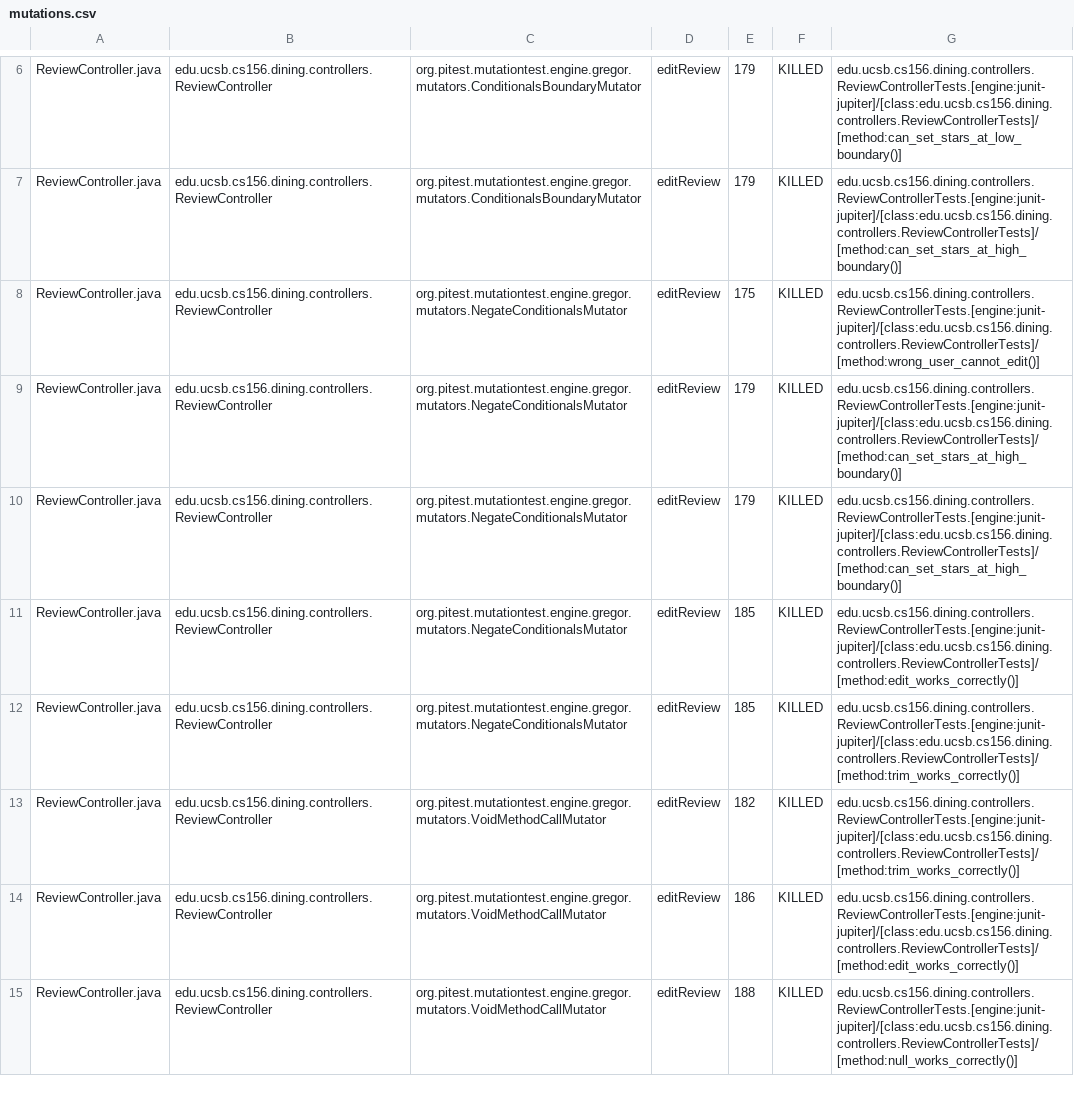
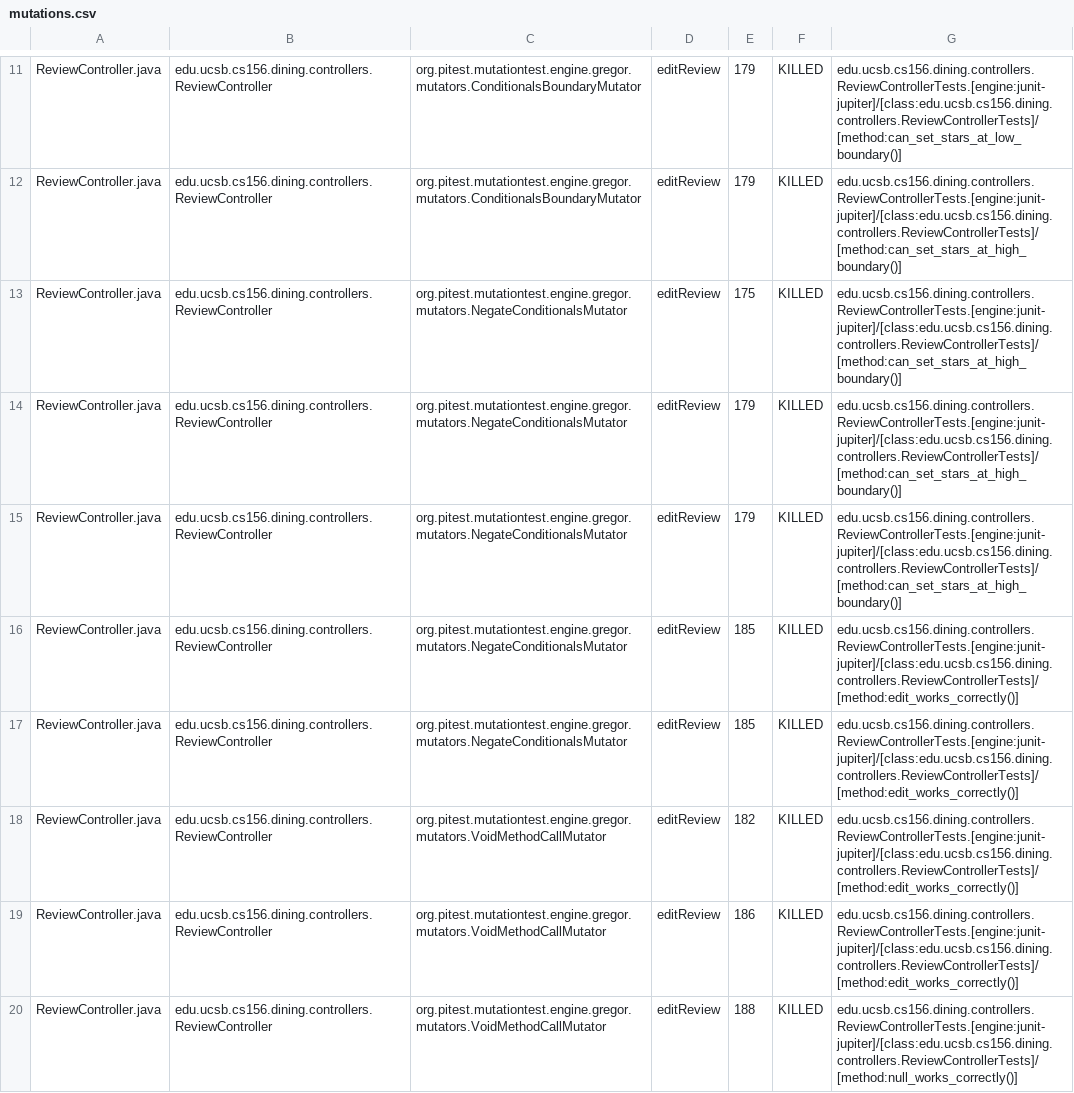
Before and after one commit to ucsb-cs156-s25/proj-dining-s25-10, a CSV file: prs/35/pitest/mutations.csv, drawn as a sheet; only a part is shown, gaps mark what is left out; the diff covers the shown part only.

Commit message:
Deploying to gh-pages from @ ucsb-cs156-s25/proj-dining-s25-10@af79078d757d37f3dd6845283f8c218af9803d30 🚀

```diff
--- a/prs/35/pitest/mutations.csv
+++ b/prs/35/pitest/mutations.csv
@@ -7,3 +12,3 @@ ReviewController.java,edu.ucsb.cs156.dining.controllers.ReviewController,org.pit
 ReviewController.java,edu.ucsb.cs156.dining.controllers.ReviewController,org.pitest.mutationtest.engine.gregor.mutators.ConditionalsBoundaryMutator,editReview,179,KILLED,edu.ucsb.cs156.dining.controllers.ReviewControllerTests.[engine:junit-jupiter]/[class:edu.ucsb.cs156.dining.controllers.ReviewControllerTests]/[method:can_set_stars_at_high_boundary()]
-ReviewController.java,edu.ucsb.cs156.dining.controllers.ReviewController,org.pitest.mutationtest.engine.gregor.mutators.NegateConditionalsMutator,editReview,175,KILLED,edu.ucsb.cs156.dining.controllers.ReviewControllerTests.[engine:junit-jupiter]/[class:edu.ucsb.cs156.dining.controllers.ReviewControllerTests]/[method:wrong_user_cannot_edit()]
+ReviewController.java,edu.ucsb.cs156.dining.controllers.ReviewController,org.pitest.mutationtest.engine.gregor.mutators.NegateConditionalsMutator,editReview,175,KILLED,edu.ucsb.cs156.dining.controllers.ReviewControllerTests.[engine:junit-jupiter]/[class:edu.ucsb.cs156.dining.controllers.ReviewControllerTests]/[method:can_set_stars_at_high_boundary()]
 ReviewController.java,edu.ucsb.cs156.dining.controllers.ReviewController,org.pitest.mutationtest.engine.gregor.mutators.NegateConditionalsMutator,editReview,179,KILLED,edu.ucsb.cs156.dining.controllers.ReviewControllerTests.[engine:junit-jupiter]/[class:edu.ucsb.cs156.dining.controllers.ReviewControllerTests]/[method:can_set_stars_at_high_boundary()]
@@ -11,4 +16,4 @@ ReviewController.java,edu.ucsb.cs156.dining.controllers.ReviewController,org.pit
 ReviewController.java,edu.ucsb.cs156.dining.controllers.ReviewController,org.pitest.mutationtest.engine.gregor.mutators.NegateConditionalsMutator,editReview,185,KILLED,edu.ucsb.cs156.dining.controllers.ReviewControllerTests.[engine:junit-jupiter]/[class:edu.ucsb.cs156.dining.controllers.ReviewControllerTests]/[method:edit_works_correctly()]
-ReviewController.java,edu.ucsb.cs156.dining.controllers.ReviewController,org.pitest.mutationtest.engine.gregor.mutators.NegateConditionalsMutator,editReview,185,KILLED,edu.ucsb.cs156.dining.controllers.ReviewControllerTests.[engine:junit-jupiter]/[class:edu.ucsb.cs156.dining.controllers.ReviewControllerTests]/[method:trim_works_correctly()]
-ReviewController.java,edu.ucsb.cs156.dining.controllers.ReviewController,org.pitest.mutationtest.engine.gregor.mutators.VoidMethodCallMutator,editReview,182,KILLED,edu.ucsb.cs156.dining.controllers.ReviewControllerTests.[engine:junit-jupiter]/[class:edu.ucsb.cs156.dining.controllers.ReviewControllerTests]/[method:trim_works_correctly()]
+ReviewController.java,edu.ucsb.cs156.dining.controllers.ReviewController,org.pitest.mutationtest.engine.gregor.mutators.NegateConditionalsMutator,editReview,185,KILLED,edu.ucsb.cs156.dining.controllers.ReviewControllerTests.[engine:junit-jupiter]/[class:edu.ucsb.cs156.dining.controllers.ReviewControllerTests]/[method:edit_works_correctly()]
+ReviewController.java,edu.ucsb.cs156.dining.controllers.ReviewController,org.pitest.mutationtest.engine.gregor.mutators.VoidMethodCallMutator,editReview,182,KILLED,edu.ucsb.cs156.dining.controllers.ReviewControllerTests.[engine:junit-jupiter]/[class:edu.ucsb.cs156.dining.controllers.ReviewControllerTests]/[method:edit_works_correctly()]
 ReviewController.java,edu.ucsb.cs156.dining.controllers.ReviewController,org.pitest.mutationtest.engine.gregor.mutators.VoidMethodCallMutator,editReview,186,KILLED,edu.ucsb.cs156.dining.controllers.ReviewControllerTests.[engine:junit-jupiter]/[class:edu.ucsb.cs156.dining.controllers.ReviewControllerTests]/[method:edit_works_correctly()]
```
Also changed, not shown: 1 added row, 1 removed row, 28 moved rows and 10 edited cells elsewhere in this file, 16 other files.
